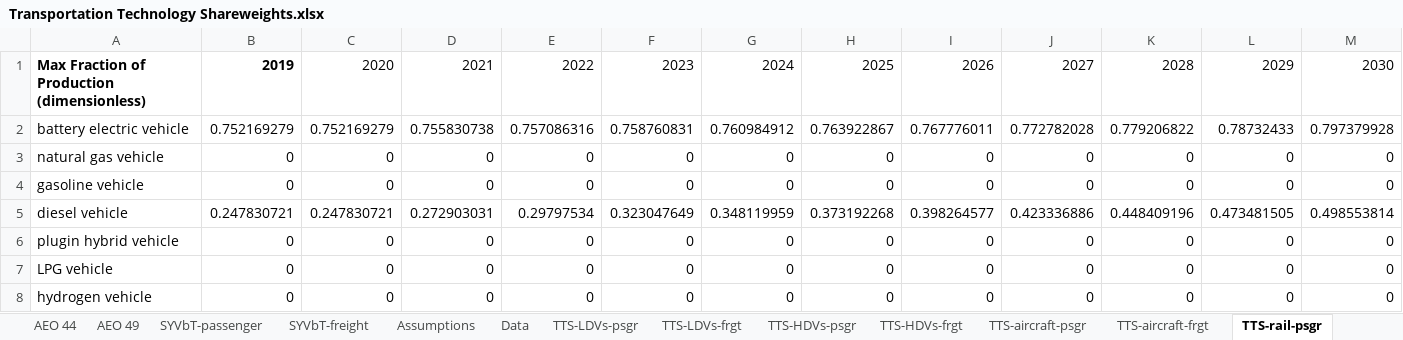
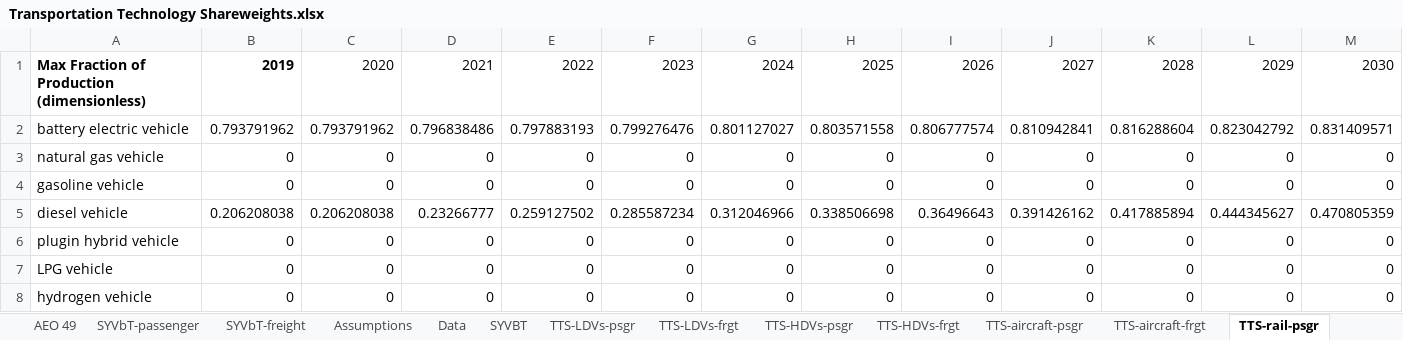
Before and after one commit to EnergyInnovation/eps-canada, an Excel workbook: InputData/trans/TTS/Transportation Technology Shareweights.xlsx, sheet TTS-rail-psgr, drawn as a sheet; only a part is shown; values as stored, in another font and other column widths than the file's, no borders; removed rows and columns are numbered as before the commit, all else as after; rows hold the shown columns only; the diff covers the shown part only; the diff names each change by its address in the sheet, - before the commit and + after, or states it on an @@ line.

```diff
--- a/InputData/trans/TTS/Transportation Technology Shareweights.xlsx (sheet TTS-rail-psgr)
+++ b/InputData/trans/TTS/Transportation Technology Shareweights.xlsx (sheet TTS-rail-psgr)
+sheet tab: SYVBT
-row 2: battery electric vehicle | 0.752169279 | 0.752169279 | 0.755830738 | 0.757086316 | 0.758760831 | 0.760984912 | 0.763922867 | 0.767776011 | 0.772782028 | 0.779206822 | 0.78732433 | 0.797379928
+row 2: battery electric vehicle | 0.793791962 | 0.793791962 | 0.796838486 | 0.797883193 | 0.799276476 | 0.801127027 | 0.803571558 | 0.806777574 | 0.810942841 | 0.816288604 | 0.823042792 | 0.831409571
-B5: 0.247830721
+B5: 0.206208038
-C5: 0.247830721
+C5: 0.206208038
-D5: 0.272903031
+D5: 0.23266777
-E5: 0.29797534
+E5: 0.259127502
-F5: 0.323047649
+F5: 0.285587234
-G5: 0.348119959
+G5: 0.312046966
-H5: 0.373192268
+H5: 0.338506698
-I5: 0.398264577
+I5: 0.36496643
-J5: 0.423336886
+J5: 0.391426162
-K5: 0.448409196
+K5: 0.417885894
-L5: 0.473481505
+L5: 0.444345627
-M5: 0.498553814
+M5: 0.470805359
```
Also changed, not shown: 19 edited cells elsewhere in this sheet, sheet Data, sheet TTS-HDVs-psgr, sheet TTS-HDVs-frgt, sheet TTS-motorbikes-frgt, sheet TTS-LDVs-frgt, sheet TTS-LDVs-psgr, formulas that keep their value, InputData/CSV Export Tool.xlsm, InputData/elec/ETS/Electricity Technology Shareweights.xlsx, 26 other files.
